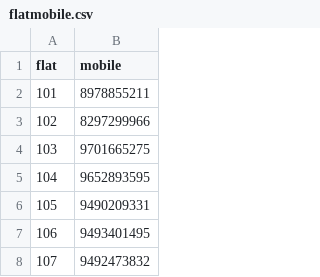
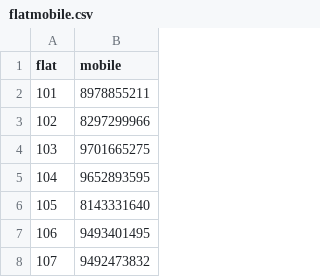
Before and after one commit to gkheightshyd/WaterBills, a CSV file: docs/flatmobile.csv, drawn as a sheet; only a part is shown.

Commit message:
Update flatmobile.csv

```diff
--- a/docs/flatmobile.csv
+++ b/docs/flatmobile.csv
@@ -5,3 +5,3 @@ flat,mobile
 104,9652893595
-105,9490209331
+105,8143331640
 106,9493401495
```
